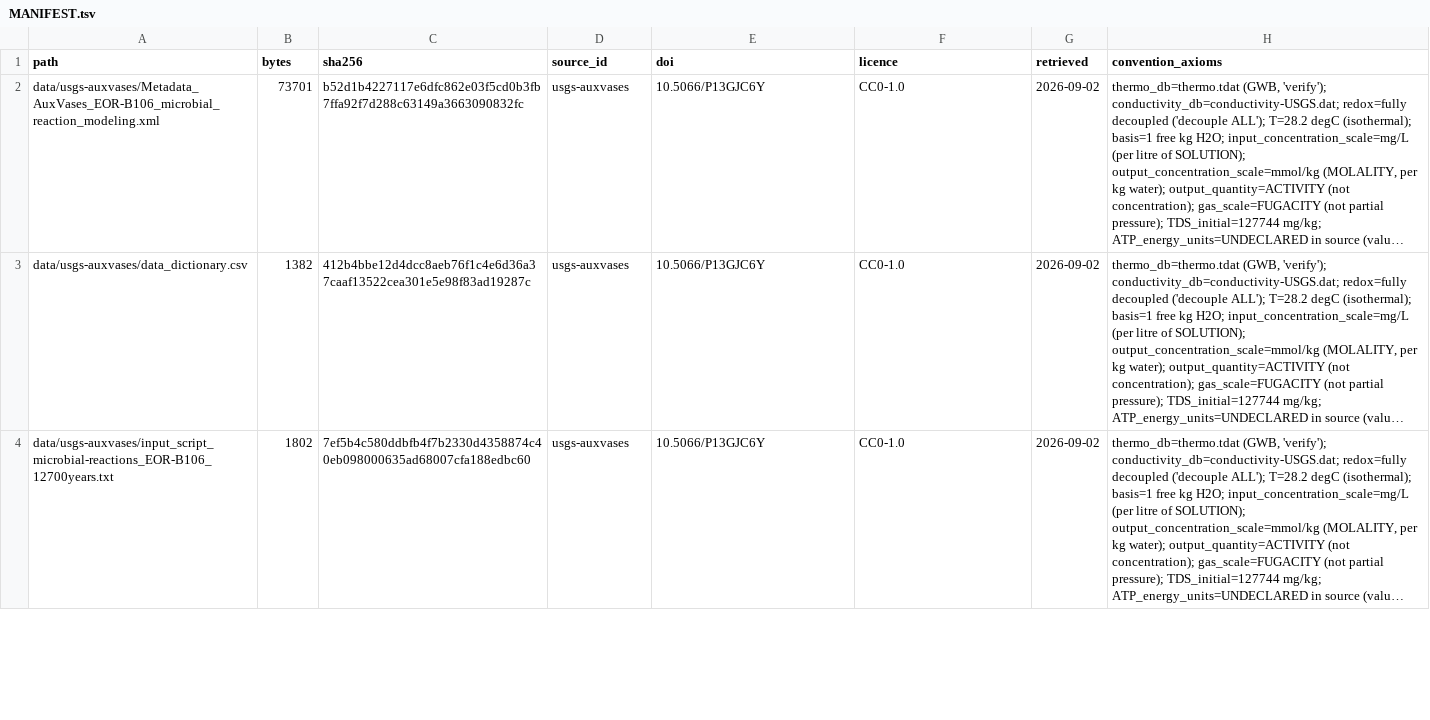
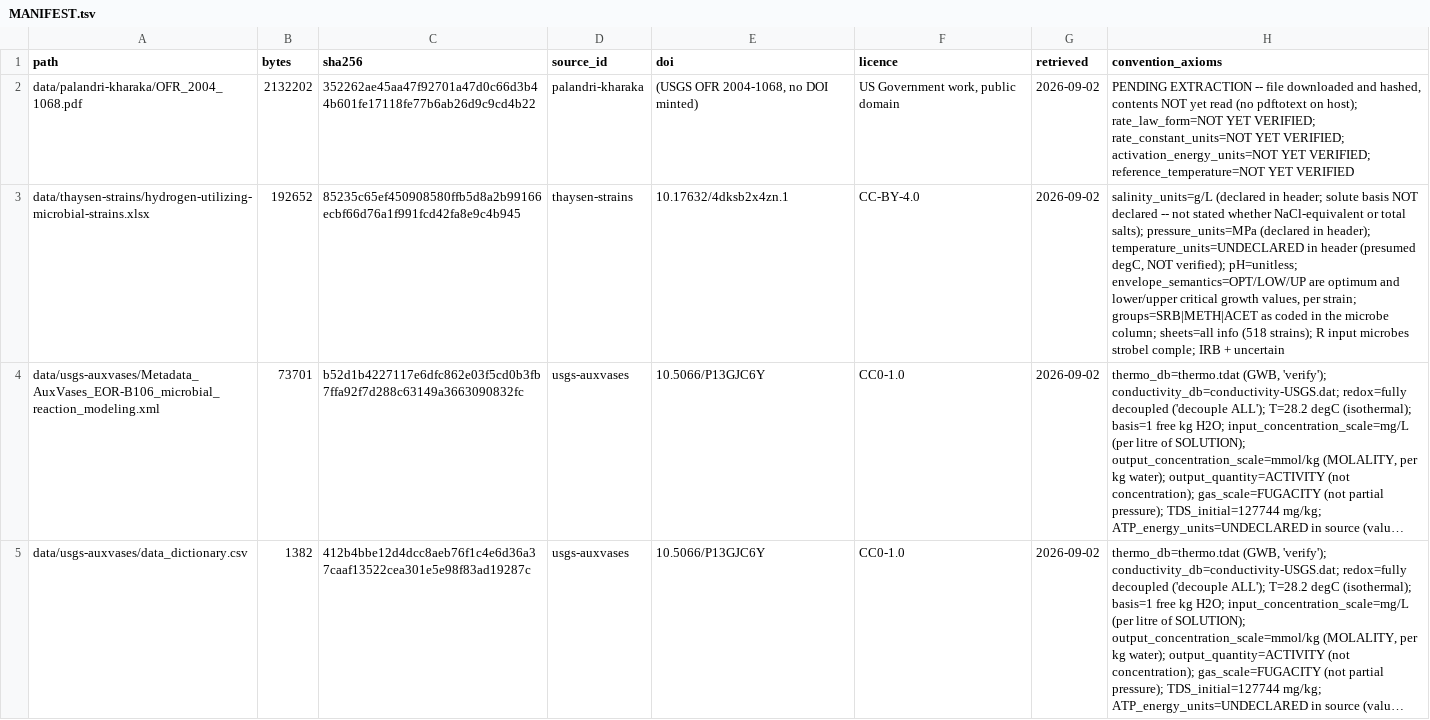
Before and after one commit to Sounio-lang/sounio-uhs-coupled, a TSV file: data/MANIFEST.tsv, drawn as a sheet; only a part is shown; the shorter side is filled out with more unchanged rows; long unchanged cells end in …; the diff names each change by its address in the sheet, - before the commit and + after, or states it on an @@ line.

Commit message:
[data] Thaysen strain envelopes and Palandri-Kharaka rate report
Thaysen et al. 2021 (10.17632/4dksb2x4zn.1, CC BY): 518 strains verified by
count, not inherited -- 286 SRB, 144 methanogens, 88 homoacetogens. Columns
carry optimum and lower/upper critical temperature, salinity and pH per strain,
plus pressure tolerance. Salinity is declared g/L and pressure MPa; the
temperature unit is NOT declared in the header and is recorded as undeclared.

Palandri-Kharaka OFR 2004-1068 downloaded and hashed; its convention axioms are
marked PENDING EXTRACTION rather than assumed, since the host has no pdftotext
and the contents have not been read.

Adds tools/xlsx_to_tsv.py, a stdlib-only sheet extractor that refuses any
workbook part carrying a DTD or entity declaration.

```diff
--- a/data/MANIFEST.tsv
+++ b/data/MANIFEST.tsv
+row 2: data/palandri-kharaka/OFR_2004_1068.pdf | 2132202 | 352262ae45aa47f92701a47d0c66d3b44b601fe17118fe77b6ab26d9c9cd4b22 | palandri-kharaka | (USGS OFR 2004-1068, no DOI minted) | US Government work, public domain | 2026-09-02 | PENDING EXTRACTION -- file downloaded and hashed, contents NOT yet read (no pdftotext on host); rate_law_form=NOT YET VERIFIED; rate_constant_units=NOT YET VERIFIED; activation_energy_units=NOT YET VERIFIED; reference_temperature=NOT YET VERIFIED
+row 3: data/thaysen-strains/hydrogen-utilizing-microbial-strains.xlsx | 192652 | 85235c65ef450908580ffb5d8a2b99166ecbf66d76a1f991fcd42fa8e9c4b945 | thaysen-strains | 10.17632/4dksb2x4zn.1 | CC-BY-4.0 | 2026-09-02 | salinity_units=g/L (declared in header; solute basis NOT declared -- not stated whether NaCl-equivalent or total salts); pressure_units=MPa (declared in header); temperature_units=UNDECLARED in header (presumed degC, NOT verified); pH=unitless; envelope_semantics=OPT/LOW/UP are optimum and lower/upper critical growth values, per strain; groups=SRB|METH|ACET as coded in the microbe column; sheets=all info (518 strains); R input microbes strobel comple; IRB + uncertain
```
Also changed, not shown: data/SOURCES.tsv, 3 other files.
